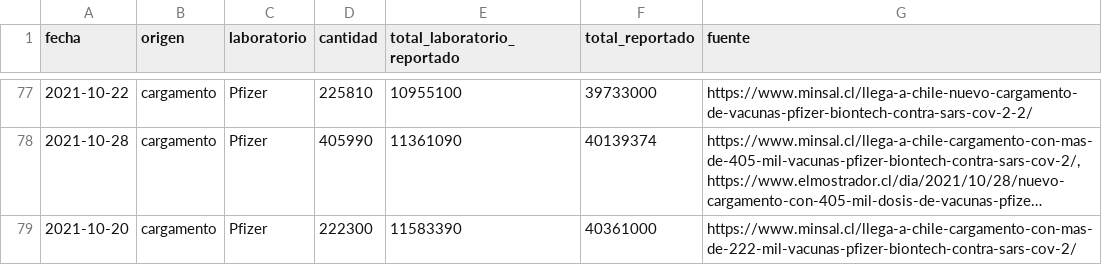
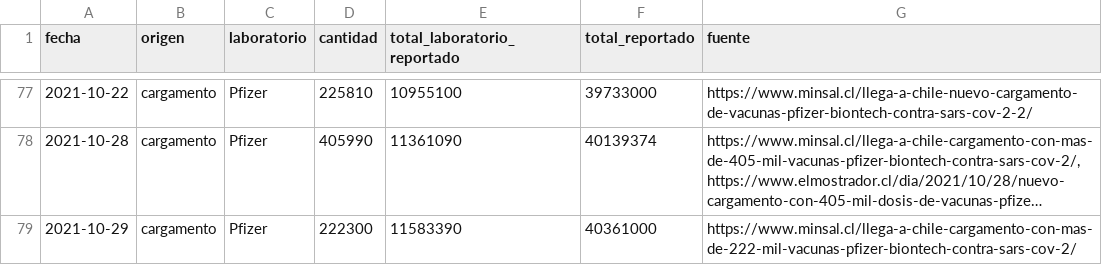
Before and after one commit to xavierutox/campana-vacunacion-covid-19, a CSV file: input/vacunas_importadas_fabricante_fecha.csv, drawn as a sheet; only a part is shown, gaps mark what is left out; long unchanged cells end in …; the diff names each change by its address in the sheet, - before the commit and + after, or states it on an @@ line.

```diff
--- a/input/vacunas_importadas_fabricante_fecha.csv
+++ b/input/vacunas_importadas_fabricante_fecha.csv
-A79 (fecha): 2021-10-20
+A79 (fecha): 2021-10-29
```
Also changed, not shown: output/contrib/stock_de_vacunas_fabricante_fecha.csv, output/contrib/vacunas_importadas_fabricante_fecha.csv, 6 other files.
